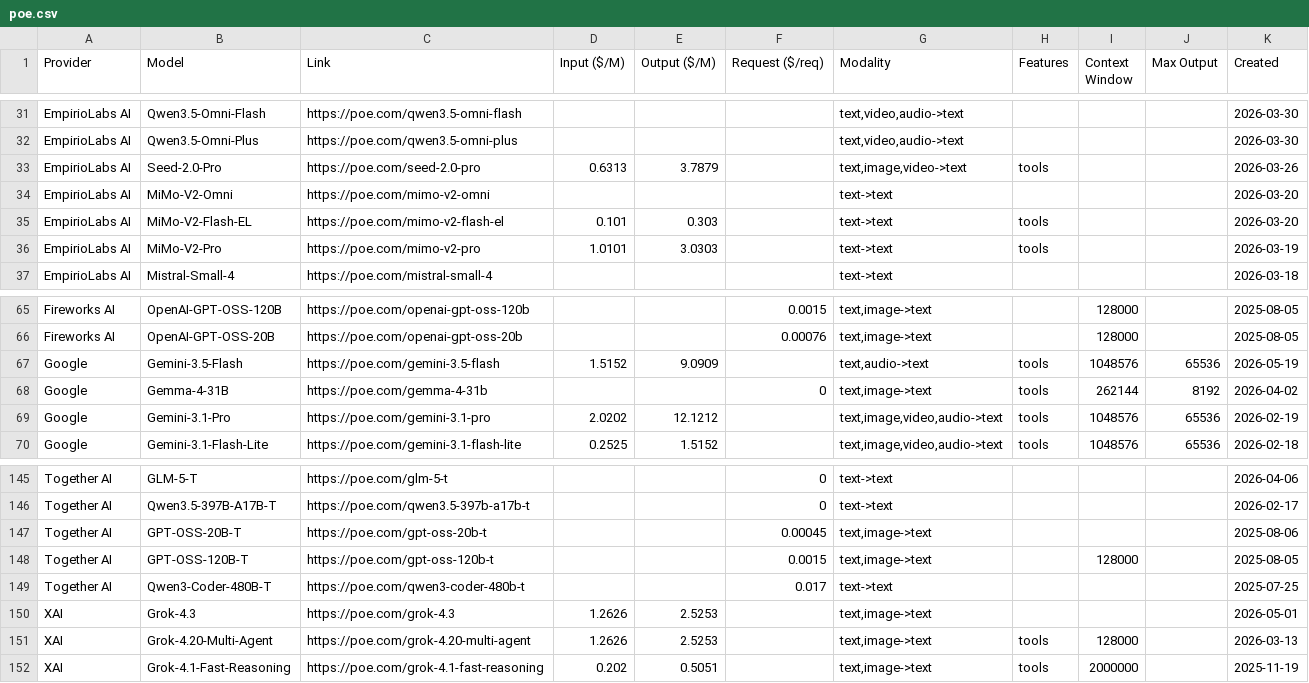
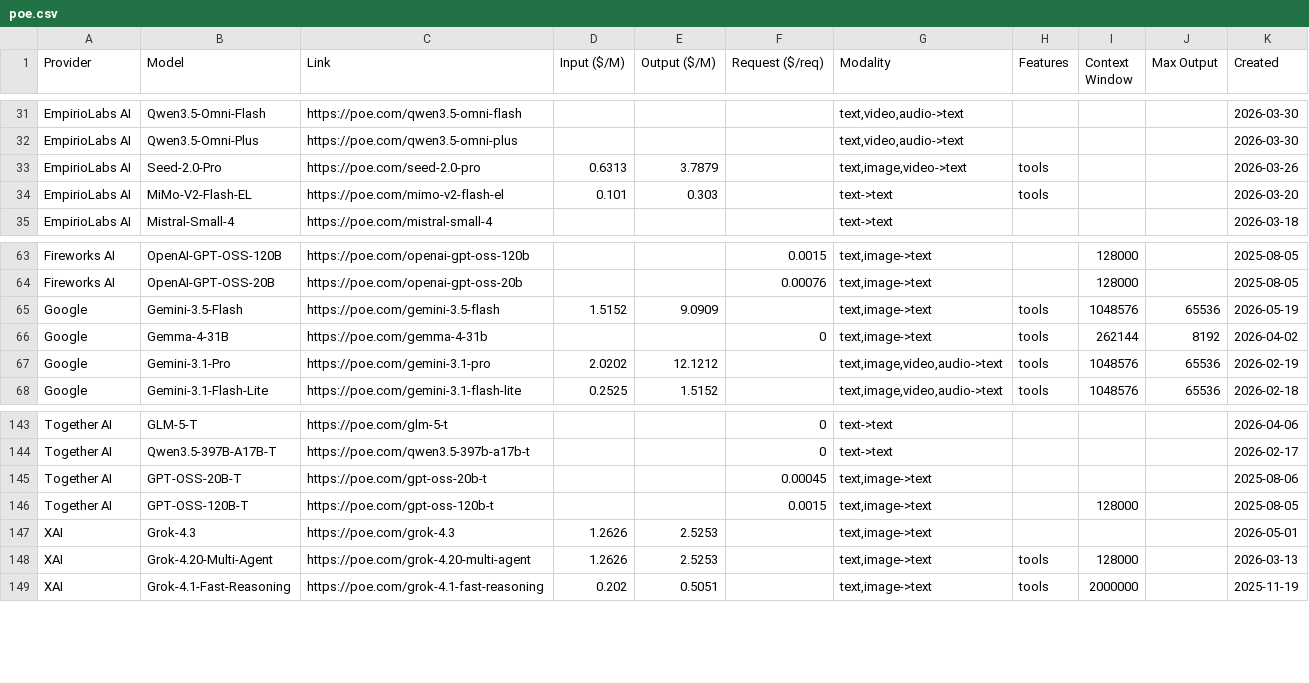
Before and after one commit to hezhizhen/tables-in-markdown, a CSV file: data/poe.csv, drawn as a sheet; only a part is shown, gaps mark what is left out.

```diff
--- a/data/poe.csv
+++ b/data/poe.csv
@@ -33,5 +33,3 @@ EmpirioLabs AI,Qwen3.5-Omni-Plus,https://poe.com/qwen3.5-omni-plus,,,,"text,vide
 EmpirioLabs AI,Seed-2.0-Pro,https://poe.com/seed-2.0-pro,0.6313,3.7879,,"text,image,video->text",tools,,,2026-03-26
-EmpirioLabs AI,MiMo-V2-Omni,https://poe.com/mimo-v2-omni,,,,text->text,,,,2026-03-20
 EmpirioLabs AI,MiMo-V2-Flash-EL,https://poe.com/mimo-v2-flash-el,0.101,0.303,,text->text,tools,,,2026-03-20
-EmpirioLabs AI,MiMo-V2-Pro,https://poe.com/mimo-v2-pro,1.0101,3.0303,,text->text,tools,,,2026-03-19
 EmpirioLabs AI,Mistral-Small-4,https://poe.com/mistral-small-4,,,,text->text,,,,2026-03-18
@@ -66,3 +64,3 @@ Fireworks AI,OpenAI-GPT-OSS-120B,https://poe.com/openai-gpt-oss-120b,,,0.0015,"t
 Fireworks AI,OpenAI-GPT-OSS-20B,https://poe.com/openai-gpt-oss-20b,,,0.00076,"text,image->text",,128000,,2025-08-05
-Google,Gemini-3.5-Flash,https://poe.com/gemini-3.5-flash,1.5152,9.0909,,"text,audio->text",tools,1048576,65536,2026-05-19
+Google,Gemini-3.5-Flash,https://poe.com/gemini-3.5-flash,1.5152,9.0909,,"text,image->text",tools,1048576,65536,2026-05-19
 Google,Gemma-4-31B,https://poe.com/gemma-4-31b,,,0,"text,image->text",tools,262144,8192,2026-04-02
@@ -148,3 +146,2 @@ Together AI,GPT-OSS-20B-T,https://poe.com/gpt-oss-20b-t,,,0.00045,"text,image->t
 Together AI,GPT-OSS-120B-T,https://poe.com/gpt-oss-120b-t,,,0.0015,"text,image->text",,128000,,2025-08-05
-Together AI,Qwen3-Coder-480B-T,https://poe.com/qwen3-coder-480b-t,,,0.017,text->text,,,,2025-07-25
 XAI,Grok-4.3,https://poe.com/grok-4.3,1.2626,2.5253,,"text,image->text",,,,2026-05-01
```
